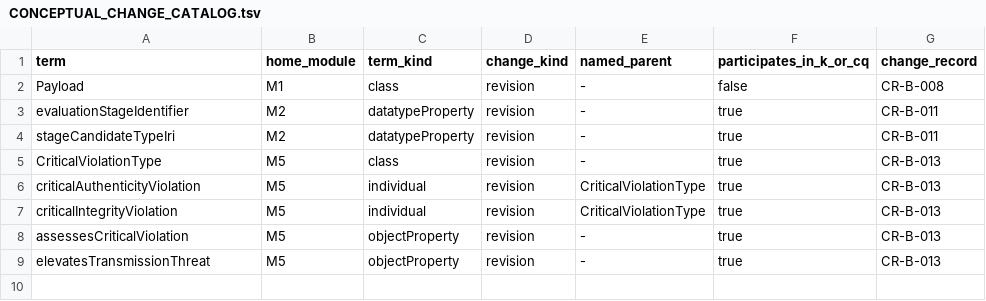
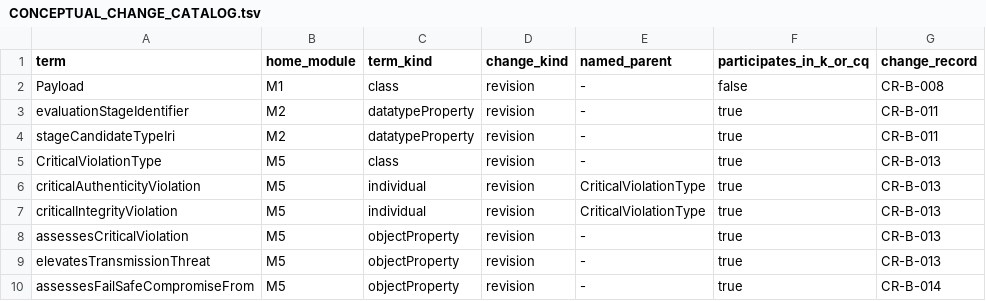
Before and after one commit to maryshap/railsec-scope-ontology, a TSV file: docs/CONCEPTUAL_CHANGE_CATALOG.tsv, drawn as a sheet; the diff names each change by its address in the sheet, - before the commit and + after, or states it on an @@ line.

Commit message:
Step 12.4: add three-valued fail-safe compromise
Implements M5-R05 with explicit fail-safe dependencies, upstream critical-evaluation provenance, three-valued coverage, and mutation-proven SHACL constraints.

```diff
--- a/docs/CONCEPTUAL_CHANGE_CATALOG.tsv
+++ b/docs/CONCEPTUAL_CHANGE_CATALOG.tsv
+row 10: assessesFailSafeCompromiseFrom | M5 | objectProperty | revision | - | true | CR-B-014
```
Also changed, not shown: reports/entity-formalisation-matrix.tsv, 10 other files.
